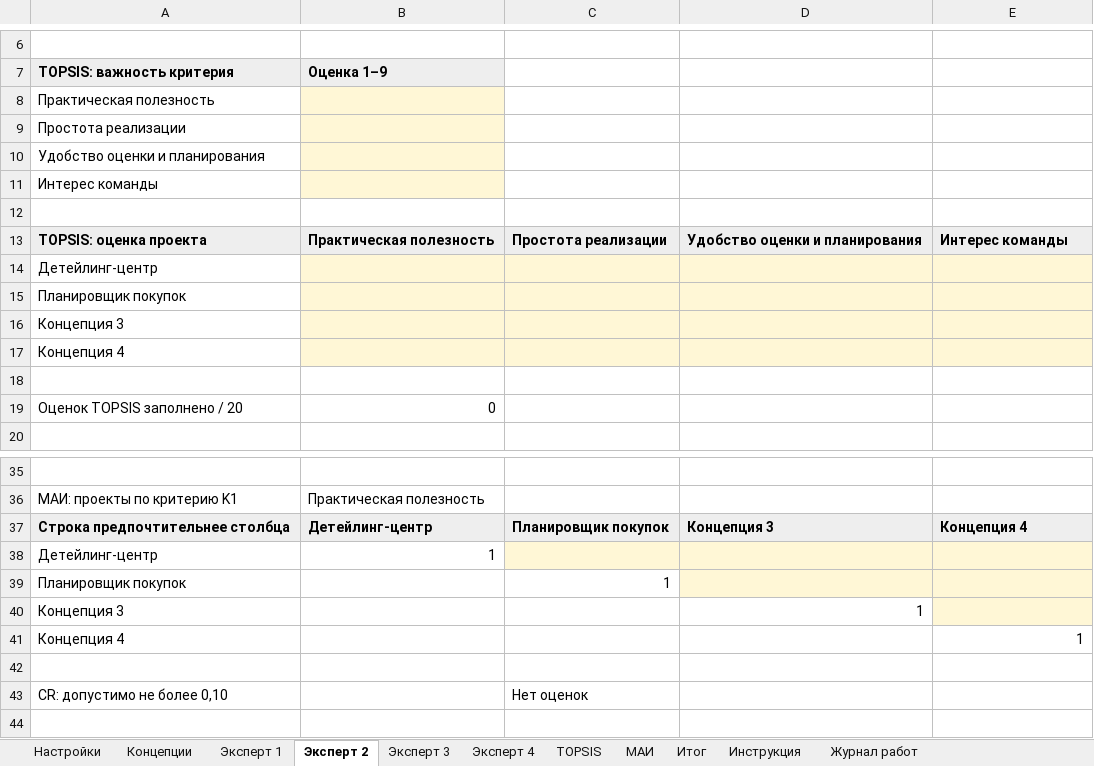
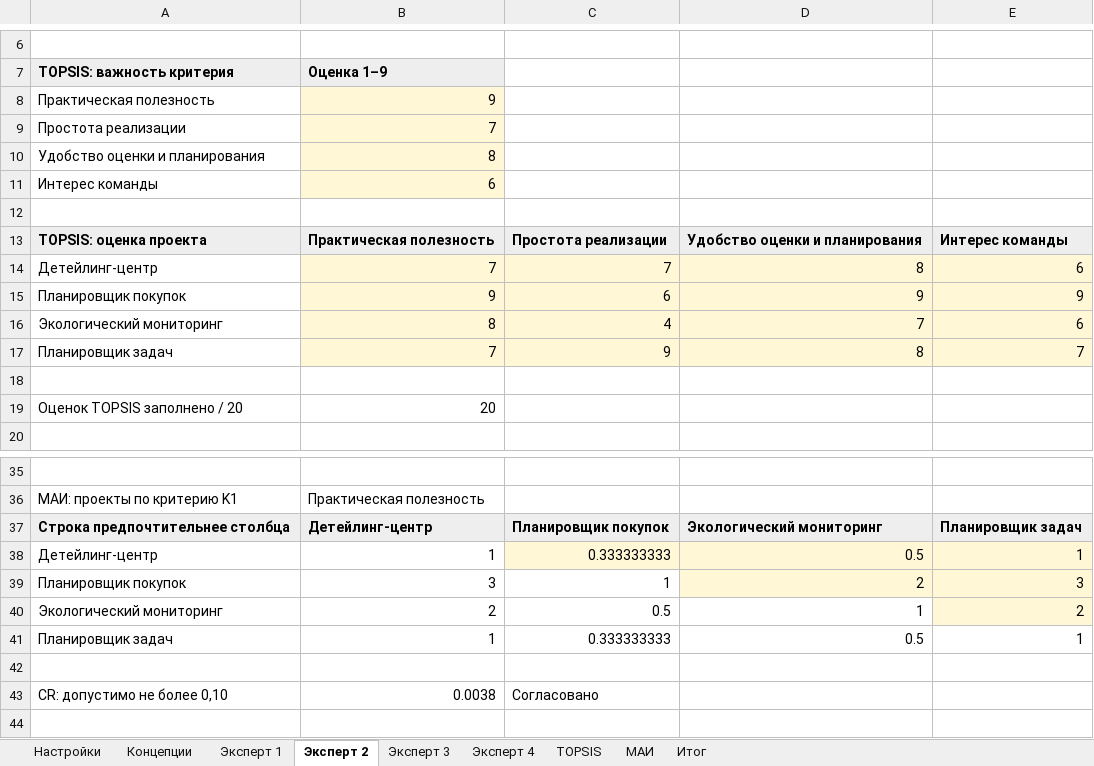
Before and after one commit to Hik4n/ProectMeneg, an Excel workbook: phase-1/TOPSIS-MAI.xlsx, sheet Эксперт 2, drawn as a sheet; only a part is shown, gaps mark what is left out; values as stored, in another font and other column widths than the file's, no borders; charts and pictures not drawn; removed rows and columns are numbered as before the commit, all else as after; the diff covers the shown part only; the diff names each change by its address in the sheet, - before the commit and + after, or states it on an @@ line.

```diff
--- a/phase-1/TOPSIS-MAI.xlsx (sheet Эксперт 2)
+++ b/phase-1/TOPSIS-MAI.xlsx (sheet Эксперт 2)
-sheet tab: Инструкция
-sheet tab: Журнал работ
-B8: (empty)
+B8: 9
-B9: (empty)
+B9: 7
-B10: (empty)
+B10: 8
-B11: (empty)
+B11: 6
-row 14: Детейлинг-центр
-row 15: Планировщик покупок
-row 16: Концепция 3
-row 17: Концепция 4
+row 14: Детейлинг-центр | 7 | 7 | 8 | 6
+row 15: Планировщик покупок | 9 | 6 | 9 | 9
+row 16: Экологический мониторинг | 8 | 4 | 7 | 6
+row 17: Планировщик задач | 7 | 9 | 8 | 7
-B19: 0
+B19: 20
-D37: Концепция 3
+D37: Экологический мониторинг
-E37: Концепция 4
+E37: Планировщик задач
-C38: (empty)
+C38: 0.333333333
-D38: (empty)
+D38: 0.5
-E38: (empty)
+E38: 1
-B39: (empty)
+B39: 3
-D39: (empty)
+D39: 2
-E39: (empty)
+E39: 3
-row 40: Концепция 3 |  |  | 1
-row 41: Концепция 4 |  |  |  | 1
+row 40: Экологический мониторинг | 2 | 0.5 | 1 | 2
+row 41: Планировщик задач | 1 | 0.333333333 | 0.5 | 1
-B43: (empty)
+B43: 0.0038
-C43: Нет оценок
+C43: Согласовано
```
Also changed, not shown: 6 added rows, 6 removed rows and 44 edited cells elsewhere in this sheet, sheet МАИ, sheet TOPSIS, sheet Концепции, sheet Эксперт 3, sheet Эксперт 4, sheet Эксперт 1, 2 more sheets, formulas that keep their value, hidden cells, charts or pictures.
